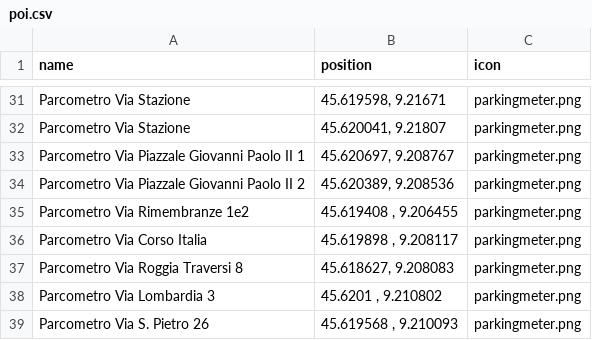
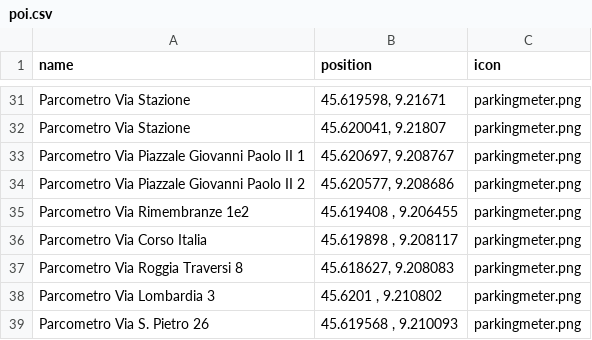
Before and after one commit to favoeva/mappadesio, a CSV file: poi.csv, drawn as a sheet; only a part is shown, gaps mark what is left out.

Commit message:
Update poi.csv

```diff
--- a/poi.csv
+++ b/poi.csv
@@ -33,3 +33,3 @@ Parcometro Via  Stazione ,"45.620041, 9.21807",parkingmeter.png
 Parcometro Via  Piazzale Giovanni Paolo II 1, "45.620697, 9.208767",parkingmeter.png
-Parcometro Via  Piazzale Giovanni Paolo II 2,"45.620389, 9.208536",parkingmeter.png
+Parcometro Via  Piazzale Giovanni Paolo II 2, "45.620577, 9.208686",parkingmeter.png
 Parcometro Via  Rimembranze  1e2,"45.619408 , 9.206455",parkingmeter.png
```
